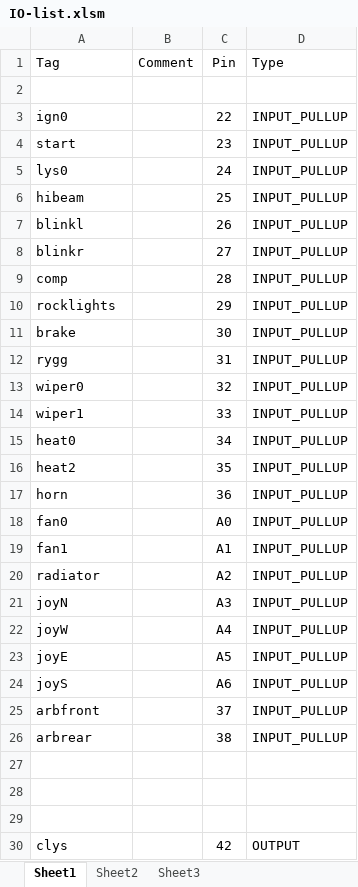
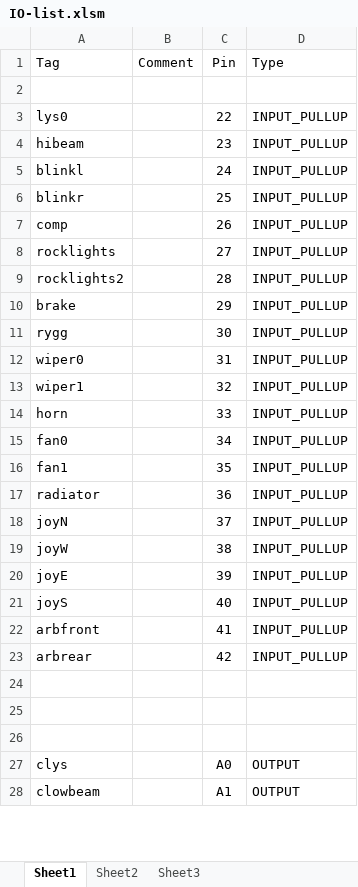
Before and after one commit to amund7/Willys, an Excel workbook: IO-list.xlsm, sheet Sheet1, drawn as a sheet; only a part is shown; values as stored, in another font and other column widths than the file's, no borders; removed rows and columns are numbered as before the commit, all else as after; the diff covers the shown part only; the diff names each change by its address in the sheet, - before the commit and + after, or states it on an @@ line.

Commit message:
Added Arduino sketch (that uses absolute paths) Moved lots of pins Removed ignition input XOR logic to front running lights & backup lights

```diff
--- a/IO-list.xlsm (sheet Sheet1)
+++ b/IO-list.xlsm (sheet Sheet1)
-row 3: ign0 |  | 22 | INPUT_PULLUP
-row 4: start |  | 23 | INPUT_PULLUP
-C3: 24
+C3: 22
-C4: 25
+C4: 23
-C5: 26
+C5: 24
-C6: 27
+C6: 25
-C7: 28
+C7: 26
-C8: 29
+C8: 27
+row 9: rocklights2 |  | 28 | INPUT_PULLUP
-C10: 30
+C10: 29
-C11: 31
+C11: 30
-C12: 32
+C12: 31
-C13: 33
+C13: 32
-row 15: heat0 |  | 34 | INPUT_PULLUP
-row 16: heat2 |  | 35 | INPUT_PULLUP
-C14: 36
+C14: 33
-C15: A0
+C15: 34
-C16: A1
+C16: 35
-C17: A2
+C17: 36
-C18: A3
+C18: 37
-C19: A4
+C19: 38
-C20: A5
+C20: 39
-C21: A6
+C21: 40
-C22: 37
+C22: 41
-C23: 38
+C23: 42
-C27: 42
+C27: A0
+row 28: clowbeam |  | A1 | OUTPUT
```
Also changed, not shown: 8 added rows and 17 edited cells elsewhere in this sheet, sheet Sheet2, 6 other files.
